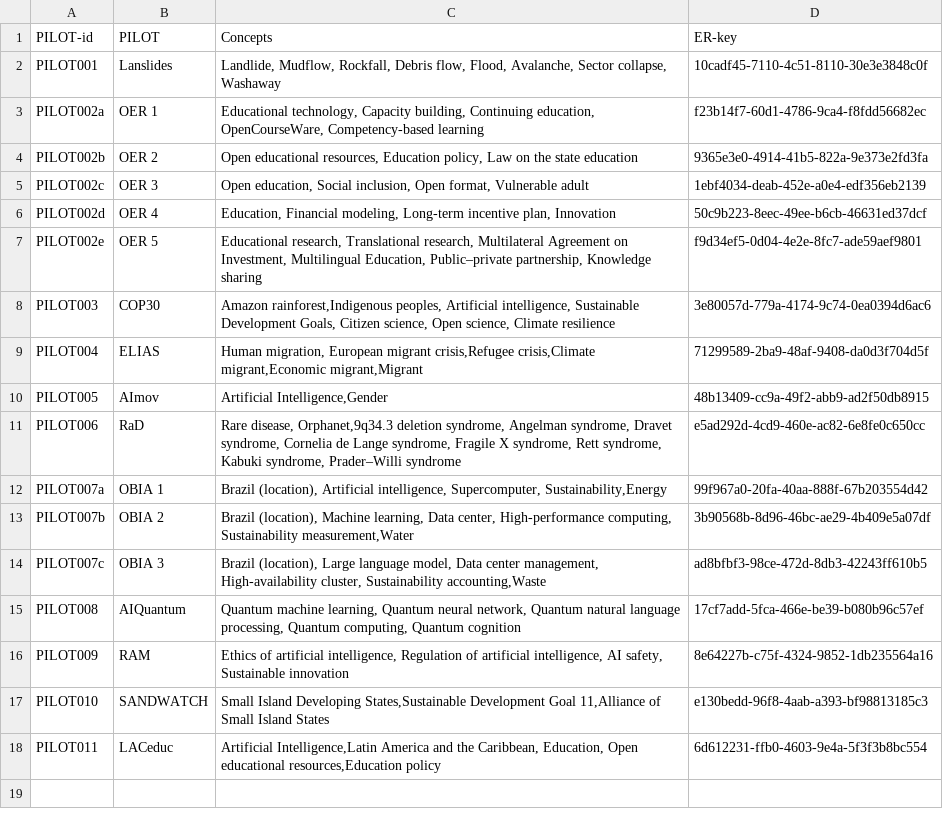
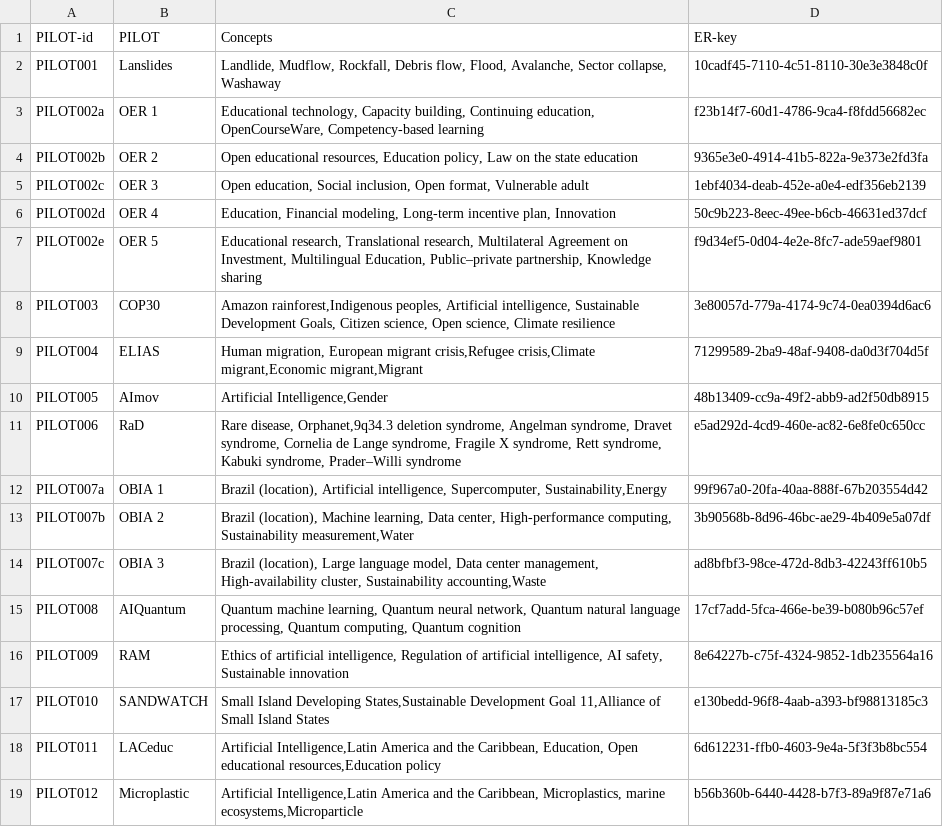
Before and after one commit to IRCAI-SDGobservatory/data, a CSV file: IRCAI-ObsPilots.csv, drawn as a sheet.

Commit message:
Add new pilot entry for Microplastic
Added a new pilot entry for Microplastic with relevant concepts.

```diff
--- a/IRCAI-ObsPilots.csv
+++ b/IRCAI-ObsPilots.csv
@@ -18 +18,2 @@ PILOT010,SANDWATCH,"Small Island Developing States,Sustainable Development Goal
 PILOT011,LACeduc,"Artificial Intelligence,Latin America and the Caribbean, Education, Open educational resources,Education policy",6d612231-ffb0-4603-9e4a-5f3f3b8bc554,,,
+PILOT012,Microplastic,"Artificial Intelligence,Latin America and the Caribbean, Microplastics, marine ecosystems,Microparticle",b56b360b-6440-4428-b7f3-89a9f87e71a6,,,
```
